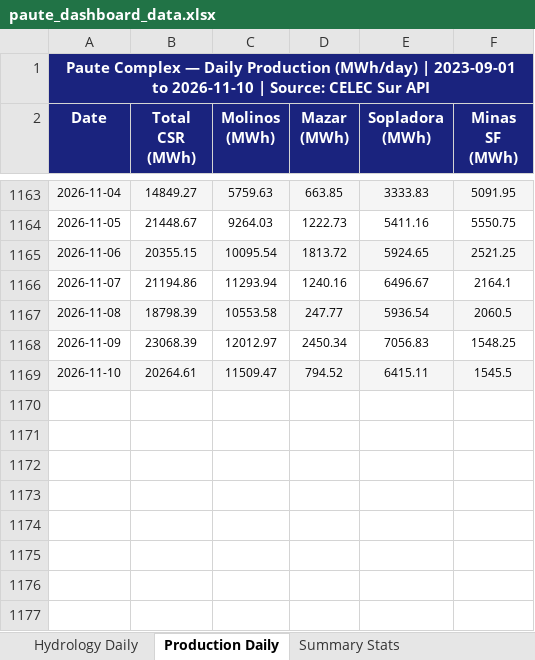
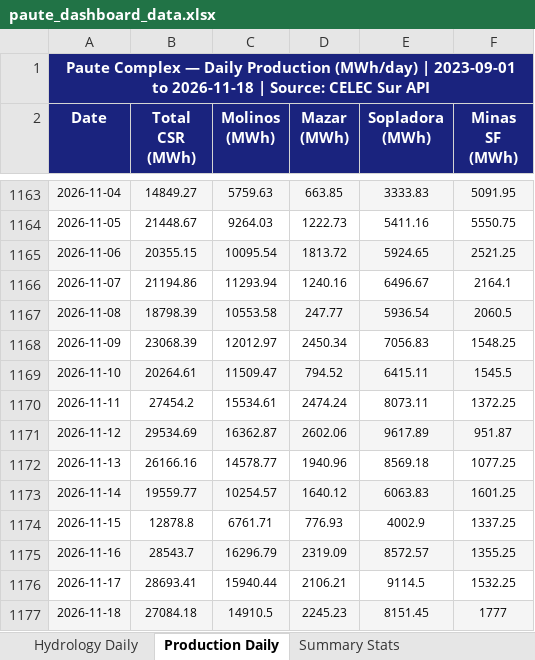
Before and after one commit to lorenzmaldo/aequus-economics, an Excel workbook: electricidad/paute_dashboard_data.xlsx, sheet Production Daily, drawn as a sheet; only a part is shown, gaps mark what is left out; values as stored, in another font and other column widths than the file's, no borders; the diff names each change by its address in the sheet, - before the commit and + after, or states it on an @@ line.

```diff
--- a/electricidad/paute_dashboard_data.xlsx (sheet Production Daily)
+++ b/electricidad/paute_dashboard_data.xlsx (sheet Production Daily)
-A1 (Date): …2023-09-01 to 2026-11-10 | Source:…
+A1 (Date): …2023-09-01 to 2026-11-18 | Source:…
+row 1170: 2026-11-11 | 27454.2 | 15534.61 | 2474.24 | 8073.11 | 1372.25
+row 1171: 2026-11-12 | 29534.69 | 16362.87 | 2602.06 | 9617.89 | 951.87
+row 1172: 2026-11-13 | 26166.16 | 14578.77 | 1940.96 | 8569.18 | 1077.25
+row 1173: 2026-11-14 | 19559.77 | 10254.57 | 1640.12 | 6063.83 | 1601.25
+row 1174: 2026-11-15 | 12878.8 | 6761.71 | 776.93 | 4002.9 | 1337.25
+row 1175: 2026-11-16 | 28543.7 | 16296.79 | 2319.09 | 8572.57 | 1355.25
+row 1176: 2026-11-17 | 28693.41 | 15940.44 | 2106.21 | 9114.5 | 1532.25
+row 1177: 2026-11-18 | 27084.18 | 14910.5 | 2245.23 | 8151.45 | 1777
```
Also changed, not shown: sheet Hydrology Daily, sheet Summary Stats, electricidad/el_nino_mapping_data.xlsx, 2 other files.
